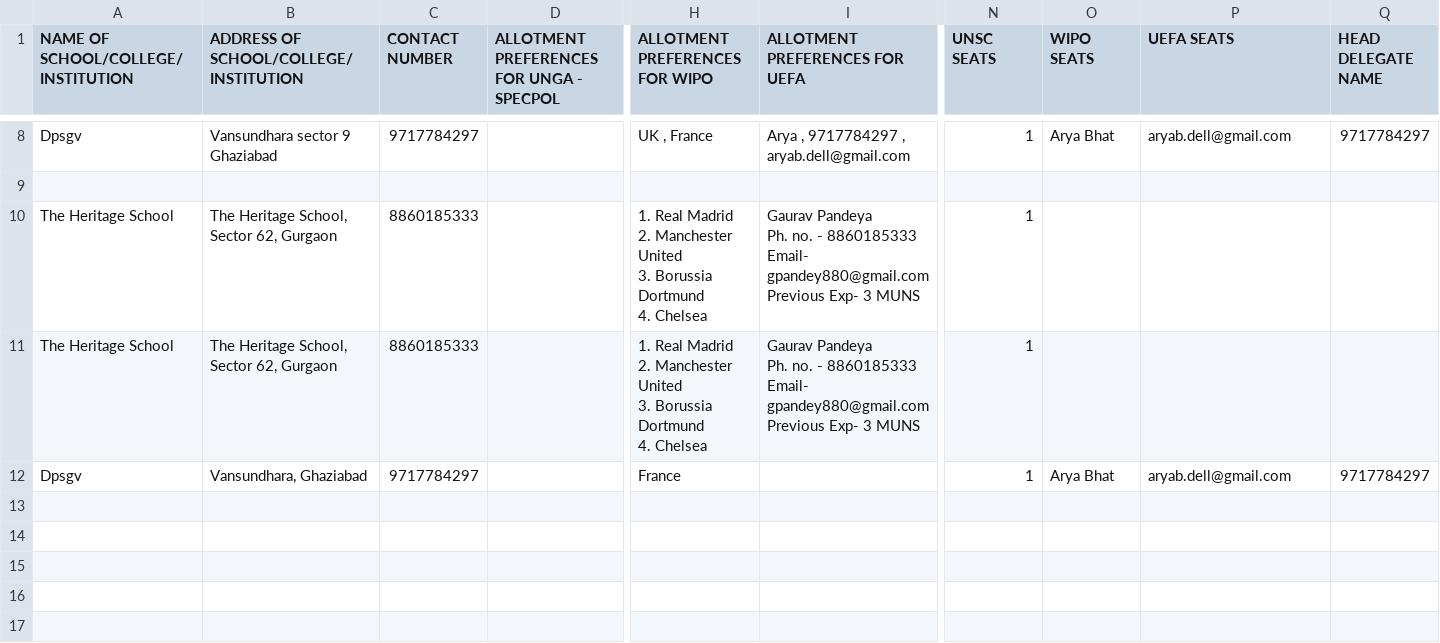
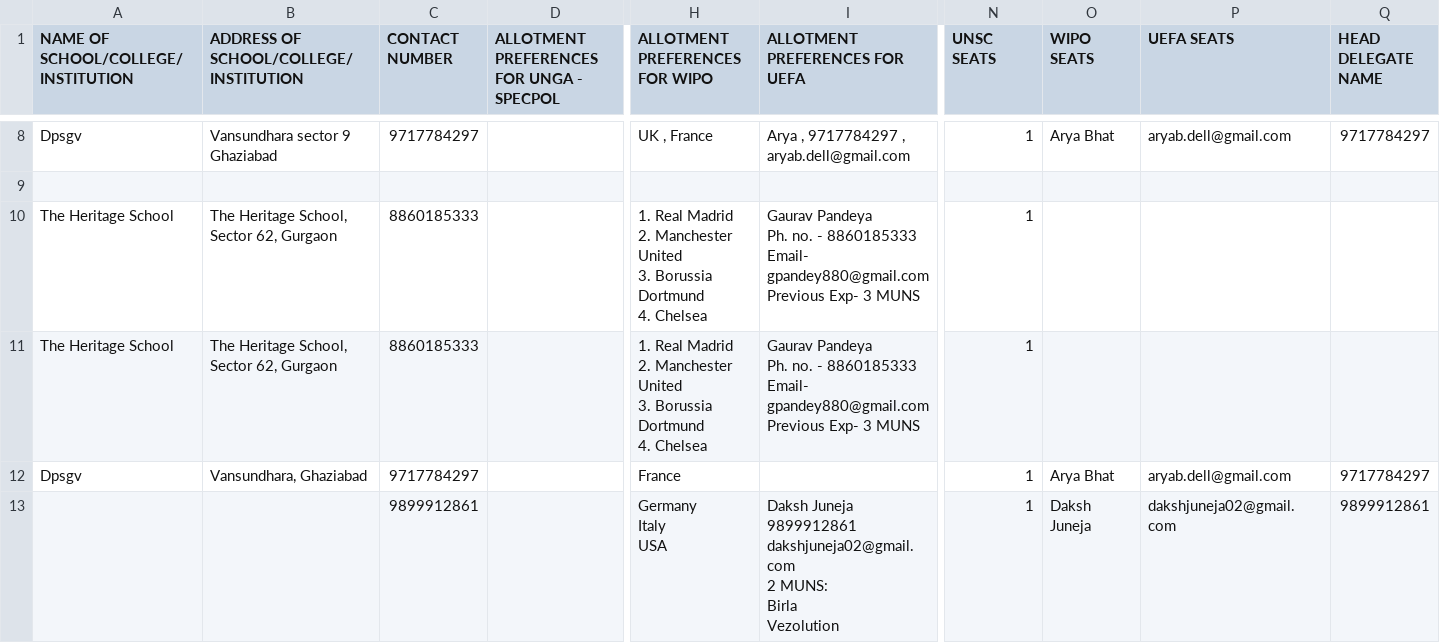
Before and after one commit to gureks/iiitdmun, a CSV file: iiitdmun/collforms.csv, drawn as a sheet; only a part is shown, gaps mark what is left out; rows hold the shown columns only; ↵ is a line break in a cell; the diff names each change by its address in the sheet, - before the commit and + after, or states it on an @@ line.

```diff
--- a/iiitdmun/collforms.csv
+++ b/iiitdmun/collforms.csv
+row 13:  |  | 9899912861 |  | Germany ↵ Italy ↵ USA | Daksh Juneja ↵ 9899912861 ↵ dakshjuneja02@gmail.com ↵ 2 MUNS: ↵ Birla ↵ Vezolution | 1 | Daksh Juneja | dakshjuneja02@gmail.com | 9899912861
```
Also changed, not shown: iiitdmun/conforms.csv, iiitdmun/indiforms.csv.
